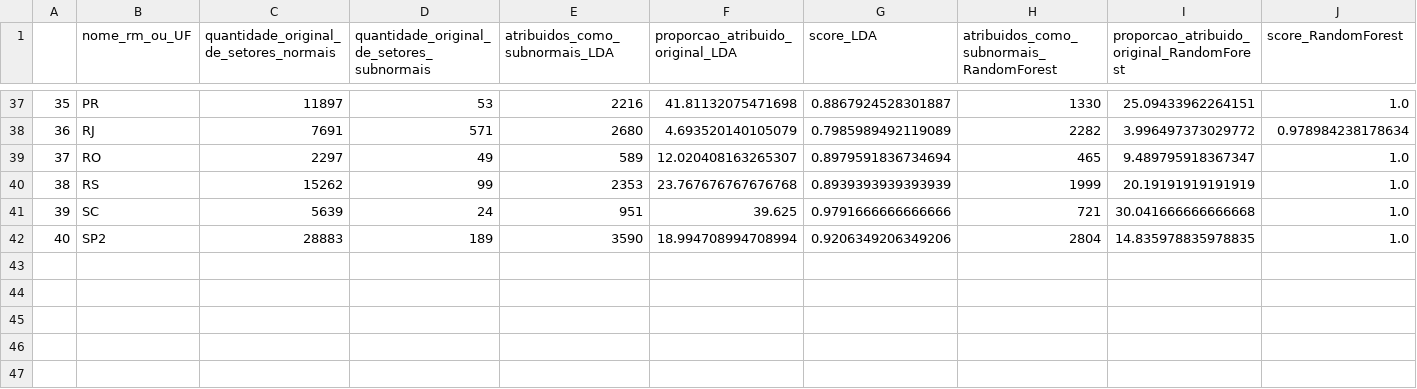
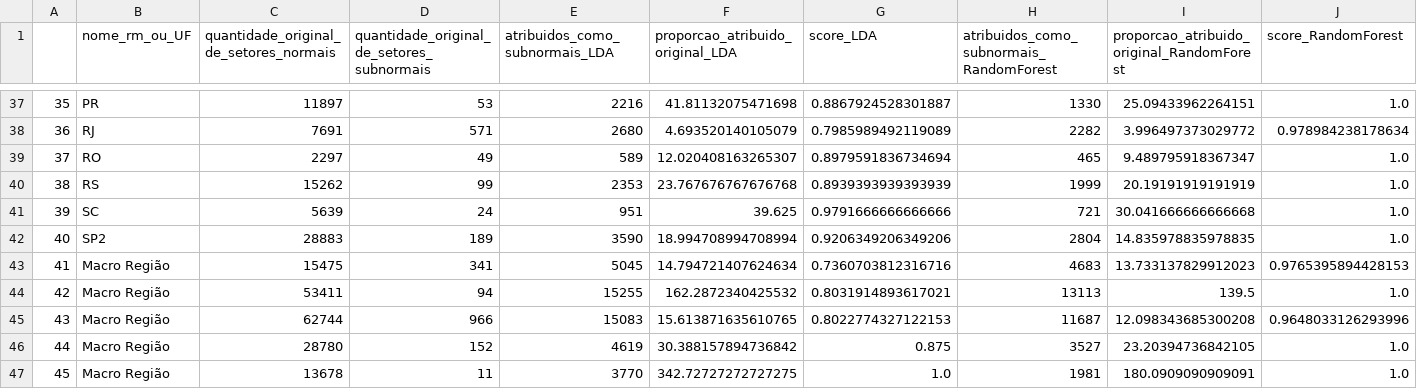
Before and after one commit to cem-usp/assentamentos-precarios-no-brasil-urbano, a CSV file: resultados/geral_por_RM_UF.csv, drawn as a sheet; only a part is shown, gaps mark what is left out; rows hold the shown columns only; the diff names each change by its address in the sheet, - before the commit and + after, or states it on an @@ line.

```diff
--- a/resultados/geral_por_RM_UF.csv
+++ b/resultados/geral_por_RM_UF.csv
+row 43: 41 | Macro Região | 15475 | 341 | 5045 | 14.794721407624634 | 0.7360703812316716 | 4683 | 13.733137829912023 | 0.9765395894428153
+row 44: 42 | Macro Região | 53411 | 94 | 15255 | 162.2872340425532 | 0.8031914893617021 | 13113 | 139.5 | 1.0
+row 45: 43 | Macro Região | 62744 | 966 | 15083 | 15.613871635610765 | 0.8022774327122153 | 11687 | 12.098343685300208 | 0.9648033126293996
+row 46: 44 | Macro Região | 28780 | 152 | 4619 | 30.388157894736842 | 0.875 | 3527 | 23.20394736842105 | 1.0
+row 47: 45 | Macro Região | 13678 | 11 | 3770 | 342.72727272727275 | 1.0 | 1981 | 180.0909090909091 | 1.0
```
Also changed, not shown: 4 other files.
